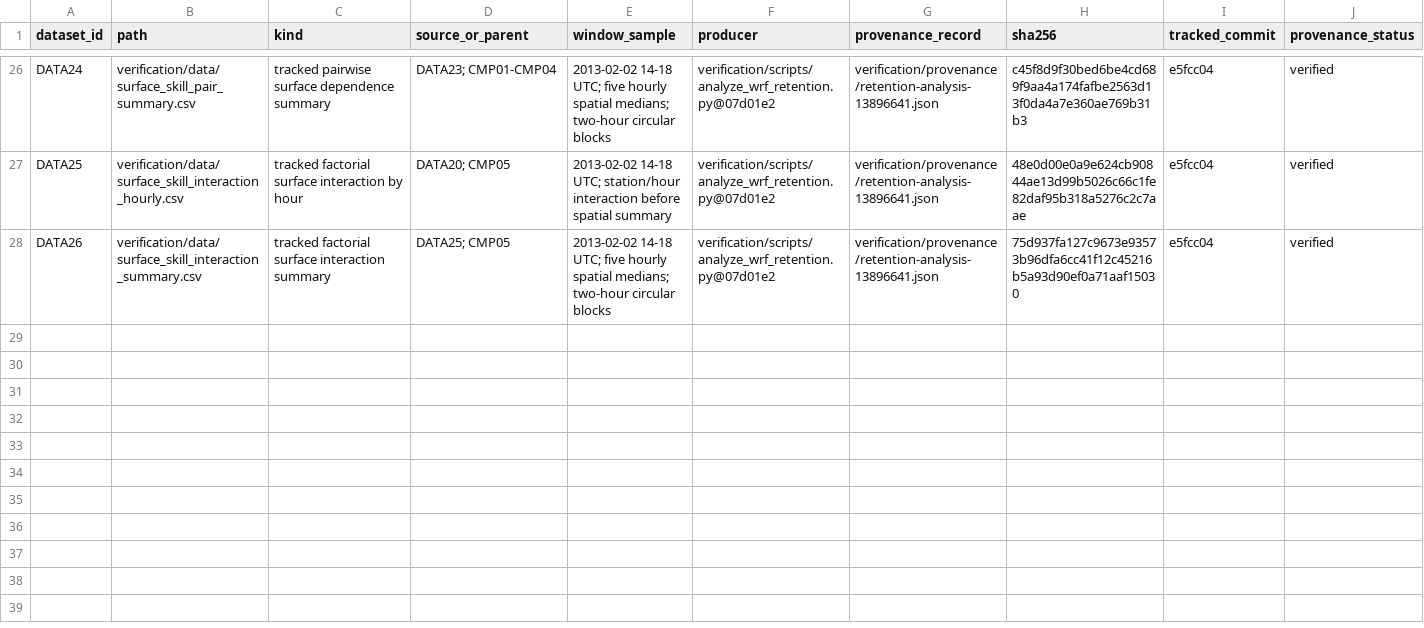
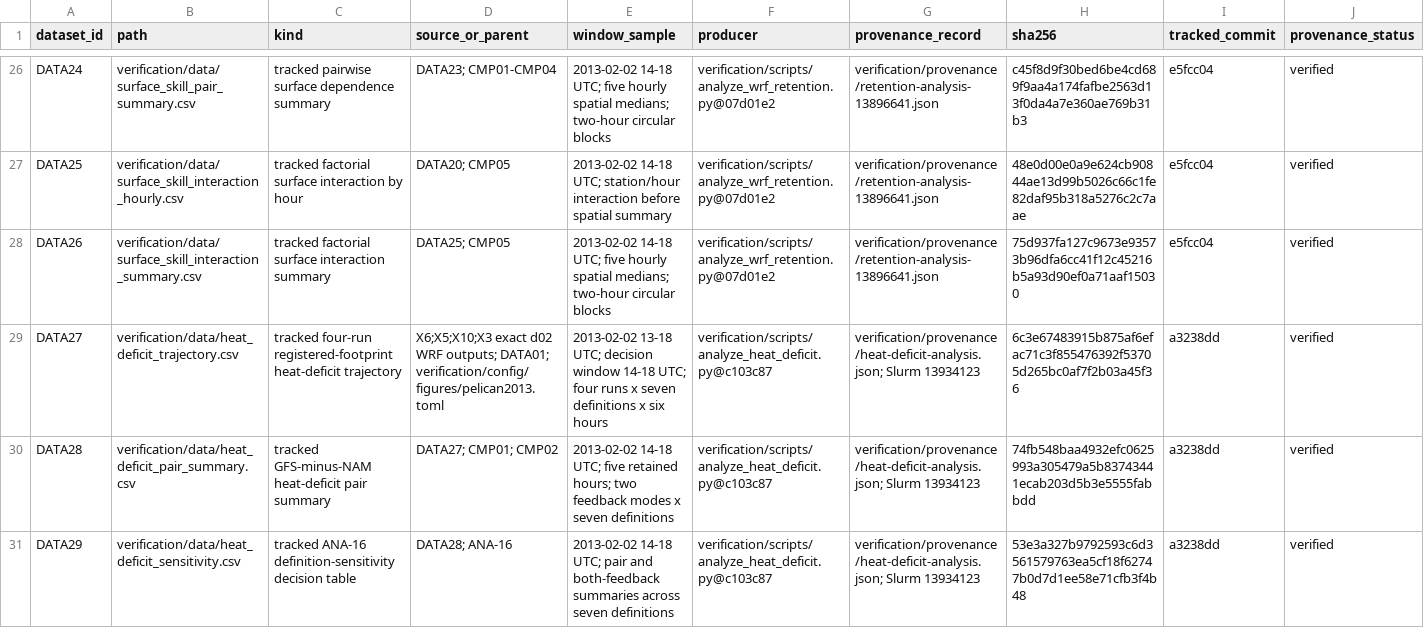
Before and after one commit to Bingham-Research-Center/latex-jrl-mjd-mdpiair-2026, a CSV file: verification/data/manifest.csv, drawn as a sheet; only a part is shown, gaps mark what is left out; rows hold the shown columns only; the diff names each change by its address in the sheet, - before the commit and + after, or states it on an @@ line.

```diff
--- a/verification/data/manifest.csv
+++ b/verification/data/manifest.csv
+row 29: DATA27 | verification/data/heat_deficit_trajectory.csv | tracked four-run registered-footprint heat-deficit trajectory | X6;X5;X10;X3 exact d02 WRF outputs; DATA01; verification/config/figures/pelican2013.toml | 2013-02-02 13-18 UTC; decision window 14-18 UTC; four runs x seven definitions x six hours | verification/scripts/analyze_heat_deficit.py@c103c87 | verification/provenance/heat-deficit-analysis.json; Slurm 13934123 | 6c3e67483915b875af6efac71c3f855476392f53705d265bc0af7f2b03a45f36 | a3238dd | verified
+row 30: DATA28 | verification/data/heat_deficit_pair_summary.csv | tracked GFS-minus-NAM heat-deficit pair summary | DATA27; CMP01; CMP02 | 2013-02-02 14-18 UTC; five retained hours; two feedback modes x seven definitions | verification/scripts/analyze_heat_deficit.py@c103c87 | verification/provenance/heat-deficit-analysis.json; Slurm 13934123 | 74fb548baa4932efc0625993a305479a5b83743441ecab203d5b3e5555fabbdd | a3238dd | verified
+row 31: DATA29 | verification/data/heat_deficit_sensitivity.csv | tracked ANA-16 definition-sensitivity decision table | DATA28; ANA-16 | 2013-02-02 14-18 UTC; pair and both-feedback summaries across seven definitions | verification/scripts/analyze_heat_deficit.py@c103c87 | verification/provenance/heat-deficit-analysis.json; Slurm 13934123 | 53e3a327b9792593c6d3561579763ea5cf18f62747b0d7d1ee58e71cfb3f4b48 | a3238dd | verified
```
Also changed, not shown: verification/figures/manifest.csv, 2 other files.
